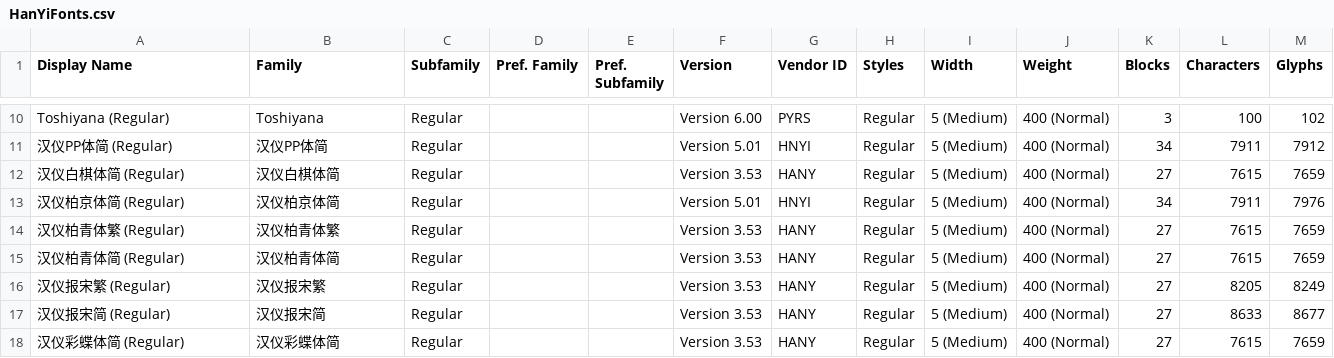
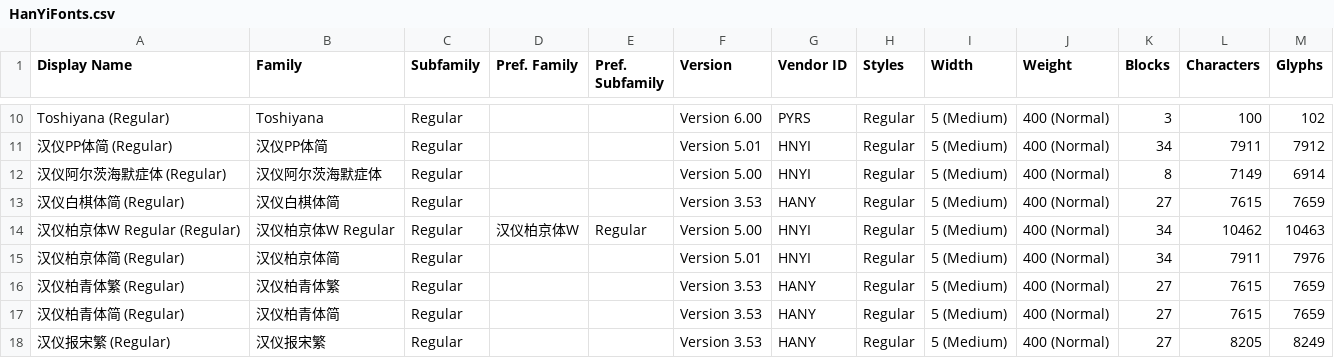
Before and after one commit to font-development/HanYiFonts, a CSV file: HanYiFonts.csv, drawn as a sheet; only a part is shown, gaps mark what is left out; the shorter side is filled out with more unchanged rows; the diff names each change by its address in the sheet, - before the commit and + after, or states it on an @@ line.

Commit message:
字体上架:汉仪阿尔茨海默症体/汉仪柏京体W

```diff
--- a/HanYiFonts.csv
+++ b/HanYiFonts.csv
+row 12: 汉仪阿尔茨海默症体 (Regular) | 汉仪阿尔茨海默症体 | Regular |  |  | Version 5.00 | HNYI | Regular | 5 (Medium) | 400 (Normal) | 8 | 7149 | 6914
+row 14: 汉仪柏京体W Regular (Regular) | 汉仪柏京体W Regular | Regular | 汉仪柏京体W | Regular | Version 5.00 | HNYI | Regular | 5 (Medium) | 400 (Normal) | 34 | 10462 | 10463
```
Also changed, not shown: 2 other files.
